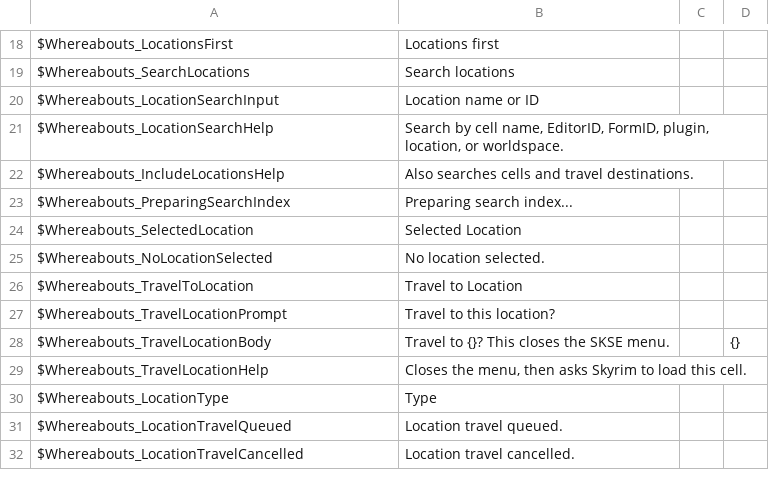
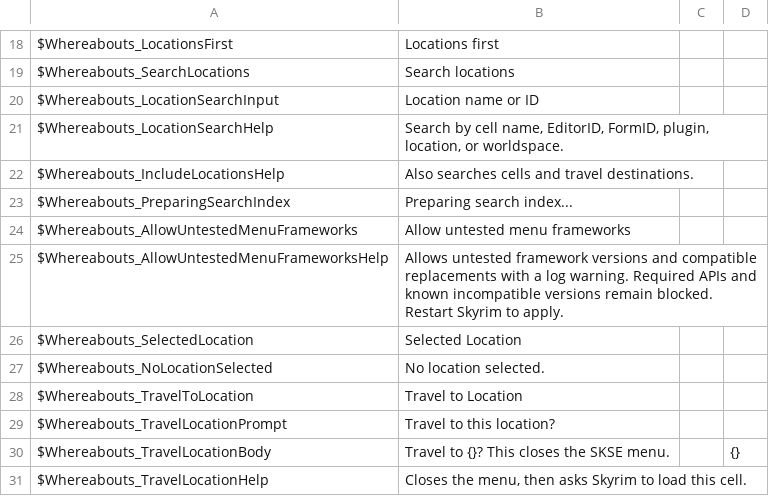
Before and after one commit to Soulslyly/Whereabouts, a TSV file: translations/Whereabouts_1.1.0_Translator_Worksheet.tsv, drawn as a sheet; only a part is shown, gaps mark what is left out; the shorter side is filled out with more unchanged rows; the diff names each change by its address in the sheet, - before the commit and + after, or states it on an @@ line.

Commit message:
Release Whereabouts 2.1.2: framework forward compatibility

```diff
--- a/translations/Whereabouts_1.1.0_Translator_Worksheet.tsv
+++ b/translations/Whereabouts_1.1.0_Translator_Worksheet.tsv
+row 24: $Whereabouts_AllowUntestedMenuFrameworks | Allow untested menu frameworks
+row 25: $Whereabouts_AllowUntestedMenuFrameworksHelp | Allows untested framework versions and compatible replacements with a log warning. Required APIs and known incompatible versions remain blocked. Restart Skyrim to apply.
```
Also changed, not shown: 35 other files.
